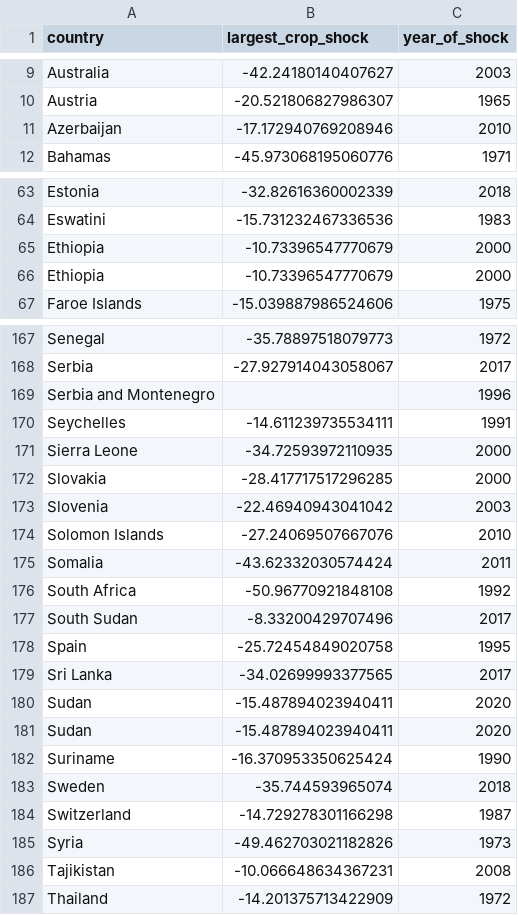
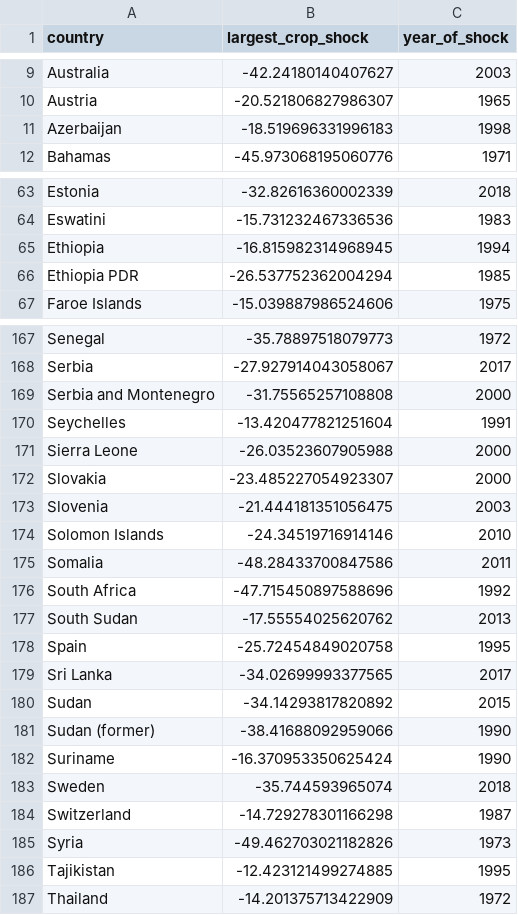
Before and after one commit to allfed/Historical-Food-Shocks, a CSV file: results/largest_crop_shock_by_country.csv, drawn as a sheet; only a part is shown, gaps mark what is left out; the diff covers the shown part only.

```diff
--- a/results/largest_crop_shock_by_country.csv
+++ b/results/largest_crop_shock_by_country.csv
@@ -10,3 +10,3 @@ Australia,-42.24180140407627,2003
 Austria,-20.521806827986307,1965
-Azerbaijan,-17.172940769208946,2010
+Azerbaijan,-18.519696331996183,1998
 Bahamas,-45.973068195060776,1971
@@ -64,4 +64,4 @@ Estonia,-32.82616360002339,2018
 Eswatini,-15.731232467336536,1983
-Ethiopia,-10.73396547770679,2000
-Ethiopia,-10.73396547770679,2000
+Ethiopia,-16.815982314968945,1994
+Ethiopia PDR,-26.537752362004294,1985
 Faroe Islands,-15.039887986524606,1975
@@ -168,15 +168,15 @@ Senegal,-35.78897518079773,1972
 Serbia,-27.927914043058067,2017
-Serbia and Montenegro,,1996
-Seychelles,-14.611239735534111,1991
-Sierra Leone,-34.72593972110935,2000
-Slovakia,-28.417717517296285,2000
-Slovenia,-22.46940943041042,2003
-Solomon Islands,-27.24069507667076,2010
-Somalia,-43.62332030574424,2011
-South Africa,-50.96770921848108,1992
-South Sudan,-8.33200429707496,2017
+Serbia and Montenegro,-31.75565257108808,2000
+Seychelles,-13.420477821251604,1991
+Sierra Leone,-26.03523607905988,2000
+Slovakia,-23.485227054923307,2000
+Slovenia,-21.444181351056475,2003
+Solomon Islands,-24.34519716914146,2010
+Somalia,-48.28433700847586,2011
+South Africa,-47.715450897588696,1992
+South Sudan,-17.55554025620762,2013
 Spain,-25.72454849020758,1995
 Sri Lanka,-34.02699993377565,2017
-Sudan,-15.487894023940411,2020
-Sudan,-15.487894023940411,2020
+Sudan,-34.14293817820892,2015
+Sudan (former),-38.41688092959066,1990
 Suriname,-16.370953350625424,1990
@@ -185,3 +185,3 @@ Switzerland,-14.729278301166298,1987
 Syria,-49.462703021182826,1973
-Tajikistan,-10.066648634367231,2008
+Tajikistan,-12.423121499274885,1995
 Thailand,-14.201375713422909,1972
```
Also changed, not shown: 12 edited cells elsewhere in this file, results/country_world_correlations.csv, results/largest_crop_shock_by_country_with_reasons.csv, 16 other files.
